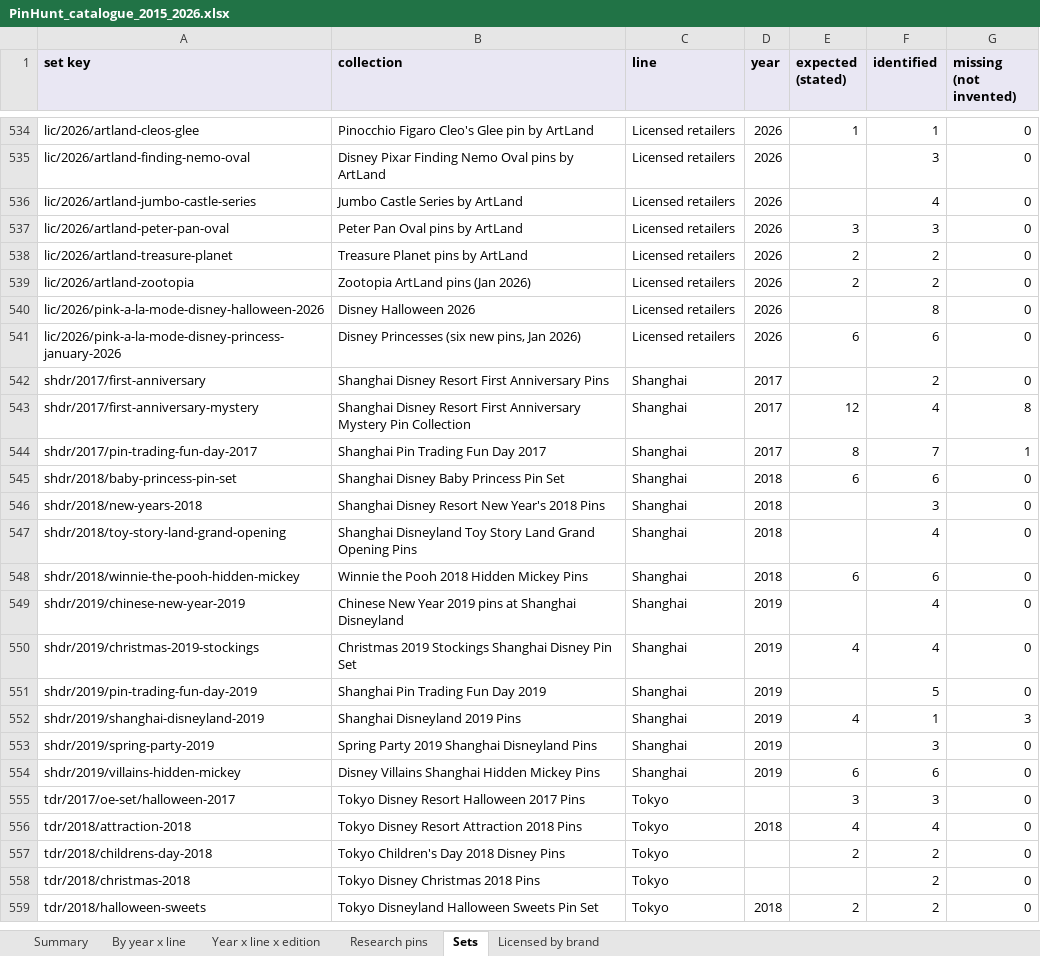
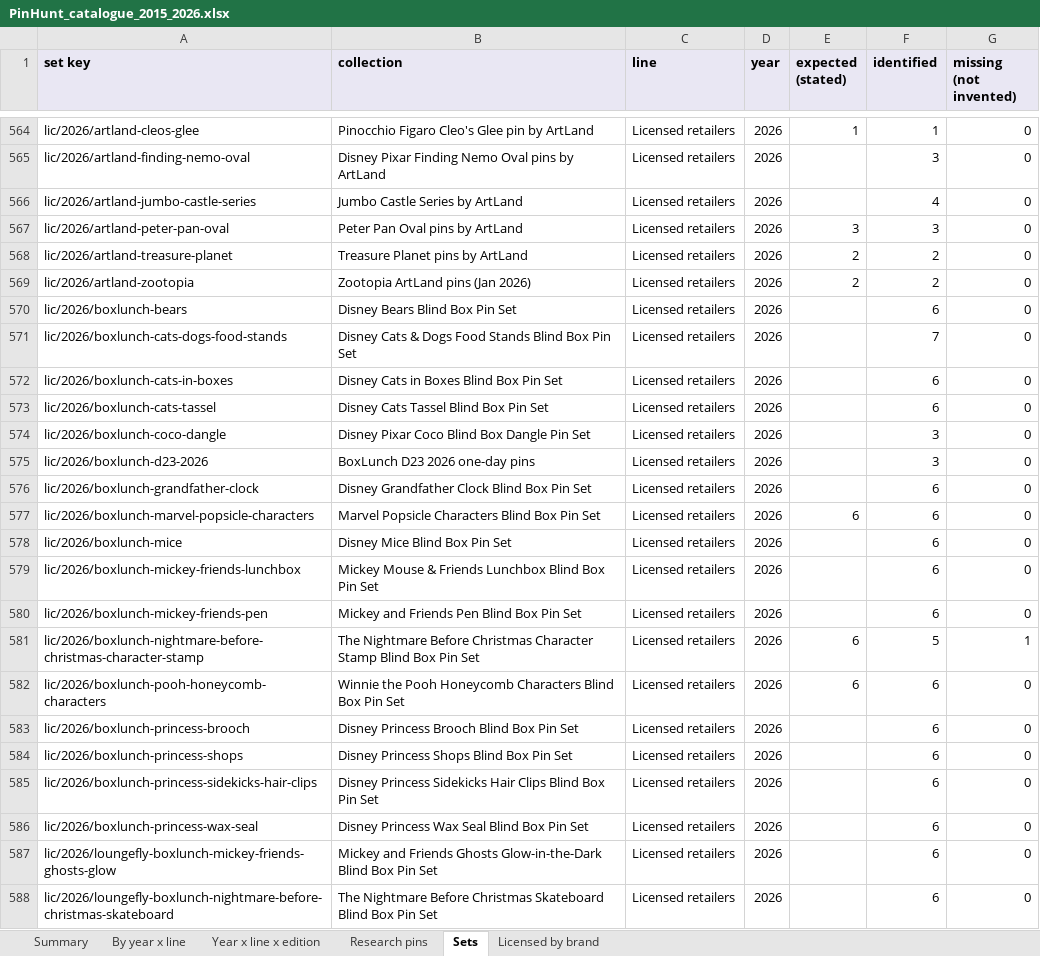
Before and after one commit to alperahmet1990-debug/Pin-hunt-uk, an Excel workbook: docs/research/catalogue-backfill/PinHunt_catalogue_2015_2026.xlsx, sheet Sets, drawn as a sheet; only a part is shown, gaps mark what is left out; the shorter side is filled out with more unchanged rows; values as stored, in another font and other column widths than the file's, no borders; the diff covers the shown part only; the diff names each change by its address in the sheet, - before the commit and + after, or states it on an @@ line.

```diff
--- a/docs/research/catalogue-backfill/PinHunt_catalogue_2015_2026.xlsx (sheet Sets)
+++ b/docs/research/catalogue-backfill/PinHunt_catalogue_2015_2026.xlsx (sheet Sets)
+row 570: lic/2026/boxlunch-bears | Disney Bears Blind Box Pin Set | Licensed retailers | 2026 |  | 6 | 0
+row 571: lic/2026/boxlunch-cats-dogs-food-stands | Disney Cats & Dogs Food Stands Blind Box Pin Set | Licensed retailers | 2026 |  | 7 | 0
+row 572: lic/2026/boxlunch-cats-in-boxes | Disney Cats in Boxes Blind Box Pin Set | Licensed retailers | 2026 |  | 6 | 0
+row 573: lic/2026/boxlunch-cats-tassel | Disney Cats Tassel Blind Box Pin Set | Licensed retailers | 2026 |  | 6 | 0
+row 574: lic/2026/boxlunch-coco-dangle | Disney Pixar Coco Blind Box Dangle Pin Set | Licensed retailers | 2026 |  | 3 | 0
+row 575: lic/2026/boxlunch-d23-2026 | BoxLunch D23 2026 one-day pins | Licensed retailers | 2026 |  | 3 | 0
+row 576: lic/2026/boxlunch-grandfather-clock | Disney Grandfather Clock Blind Box Pin Set | Licensed retailers | 2026 |  | 6 | 0
+row 577: lic/2026/boxlunch-marvel-popsicle-characters | Marvel Popsicle Characters Blind Box Pin Set | Licensed retailers | 2026 | 6 | 6 | 0
+row 578: lic/2026/boxlunch-mice | Disney Mice Blind Box Pin Set | Licensed retailers | 2026 |  | 6 | 0
+row 579: lic/2026/boxlunch-mickey-friends-lunchbox | Mickey Mouse & Friends Lunchbox Blind Box Pin Set | Licensed retailers | 2026 |  | 6 | 0
+row 580: lic/2026/boxlunch-mickey-friends-pen | Mickey and Friends Pen Blind Box Pin Set | Licensed retailers | 2026 |  | 6 | 0
+row 581: lic/2026/boxlunch-nightmare-before-christmas-character-stamp | The Nightmare Before Christmas Character Stamp Blind Box Pin Set | Licensed retailers | 2026 | 6 | 5 | 1
+row 582: lic/2026/boxlunch-pooh-honeycomb-characters | Winnie the Pooh Honeycomb Characters Blind Box Pin Set | Licensed retailers | 2026 | 6 | 6 | 0
+row 583: lic/2026/boxlunch-princess-brooch | Disney Princess Brooch Blind Box Pin Set | Licensed retailers | 2026 |  | 6 | 0
+row 584: lic/2026/boxlunch-princess-shops | Disney Princess Shops Blind Box Pin Set | Licensed retailers | 2026 |  | 6 | 0
+row 585: lic/2026/boxlunch-princess-sidekicks-hair-clips | Disney Princess Sidekicks Hair Clips Blind Box Pin Set | Licensed retailers | 2026 |  | 6 | 0
+row 586: lic/2026/boxlunch-princess-wax-seal | Disney Princess Wax Seal Blind Box Pin Set | Licensed retailers | 2026 |  | 6 | 0
+row 587: lic/2026/loungefly-boxlunch-mickey-friends-ghosts-glow | Mickey and Friends Ghosts Glow-in-the-Dark Blind Box Pin Set | Licensed retailers | 2026 |  | 6 | 0
+row 588: lic/2026/loungefly-boxlunch-nightmare-before-christmas-skateboard | The Nightmare Before Christmas Skateboard Blind Box Pin Set | Licensed retailers | 2026 |  | 6 | 0
```
Also changed, not shown: 43 added rows elsewhere in this sheet, sheet Research pins, sheet Licensed by brand, sheet Year x line x edition, sheet Summary, sheet By year x line, 2 other files.
